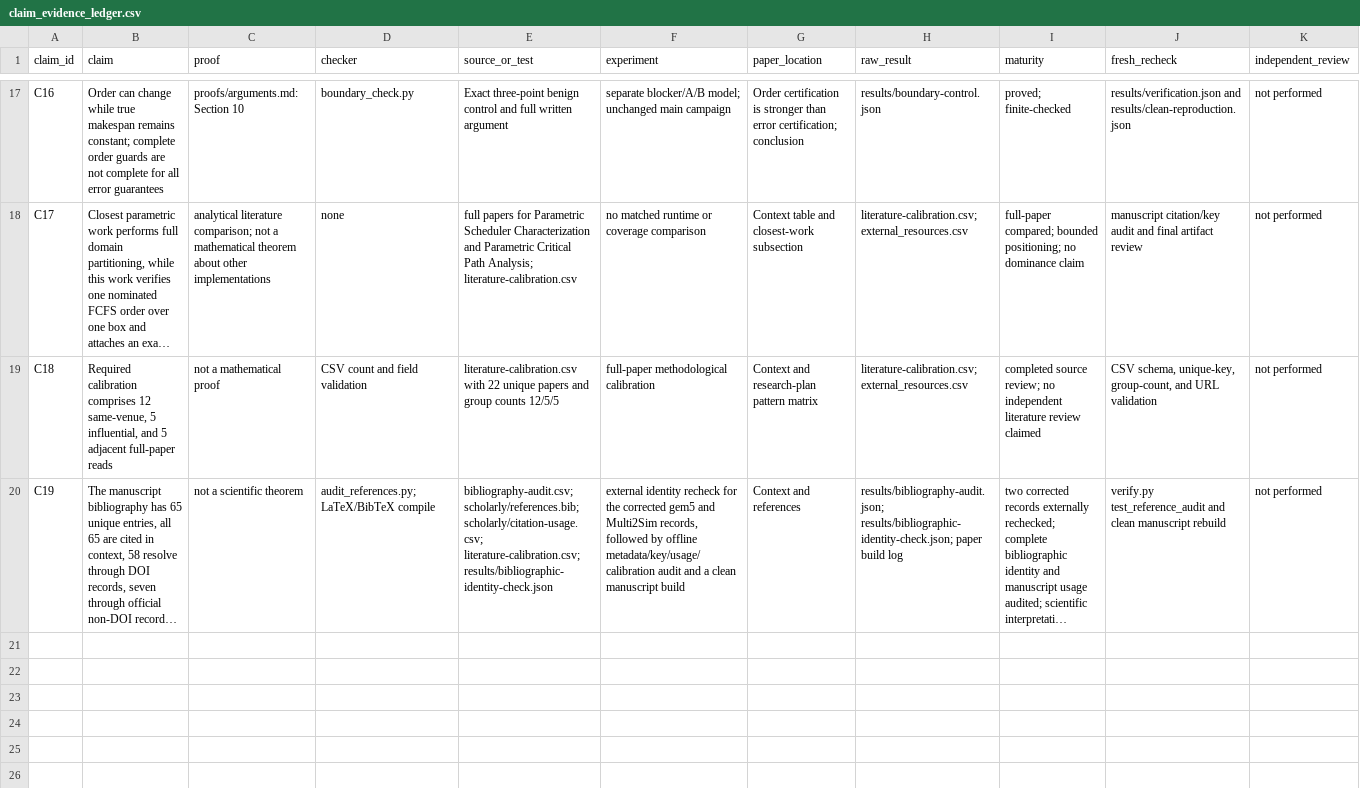
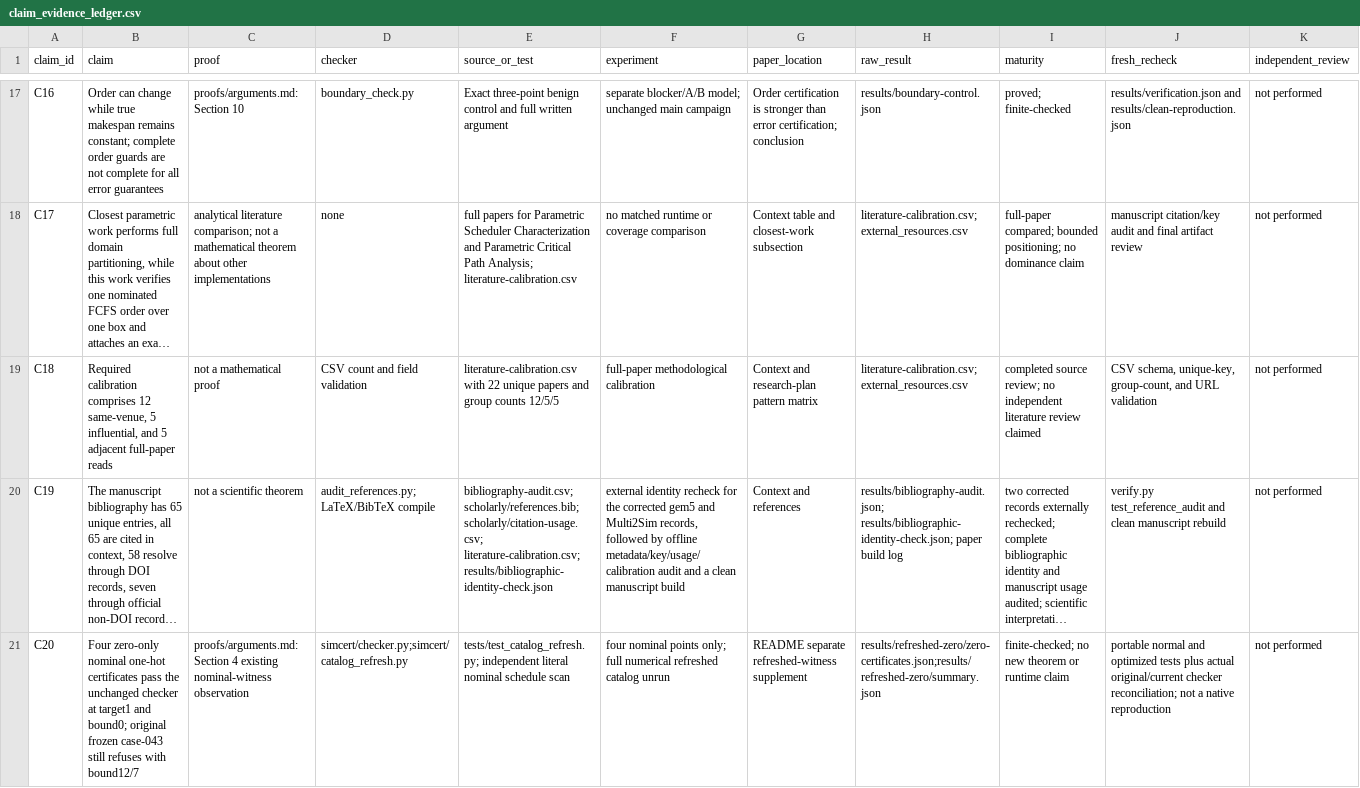
Before and after one commit to Haoyi-Zhang/AffineBudget, a CSV file: claim_evidence_ledger.csv, drawn as a sheet; only a part is shown, gaps mark what is left out; long unchanged cells end in …; the diff names each change by its address in the sheet, - before the commit and + after, or states it on an @@ line.

Commit message:
Extend exact allocation catalog with bounded reconstruction

```diff
--- a/claim_evidence_ledger.csv
+++ b/claim_evidence_ledger.csv
+row 21: C20 | Four zero-only nominal one-hot certificates pass the unchanged checker at target1 and bound0; original frozen case-043 still refuses with bound12/7 | proofs/arguments.md: Section 4 existing nominal-witness observation | simcert/checker.py;simcert/catalog_refresh.py | tests/test_catalog_refresh.py; independent literal nominal schedule scan | four nominal points only; full numerical refreshed catalog unrun | README separate refreshed-witness supplement | results/refreshed-zero/zero-certificates.json;results/refreshed-zero/summary.json | finite-checked; no new theorem or runtime claim | portable normal and optimized tests plus actual original/current checker reconciliation; not a native reproduction | not performed
```
Also changed, not shown: 8 other files.
